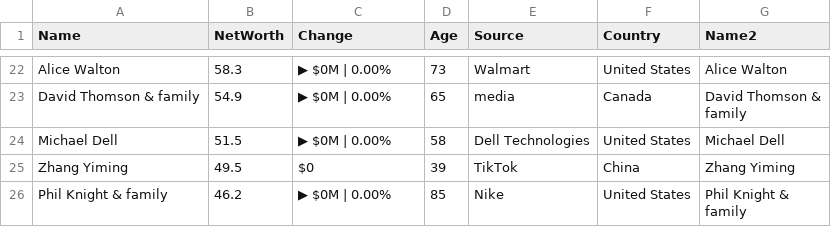
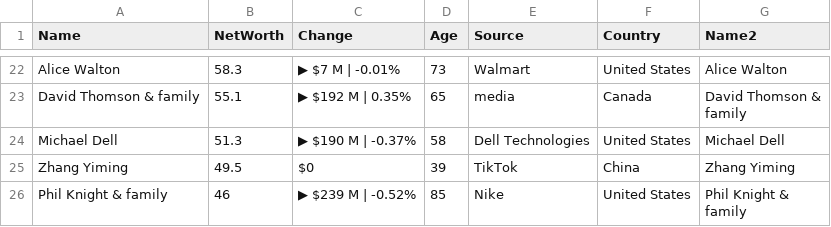
Before and after one commit to ckr4/bnaires, a CSV file: bnaires/data.csv, drawn as a sheet; only a part is shown, gaps mark what is left out; the diff covers the shown part only; the diff names each change by its address in the sheet, - before the commit and + after, or states it on an @@ line.

```diff
--- a/bnaires/data.csv
+++ b/bnaires/data.csv
-C22 (Change): ▶ $0M | 0.00%
+C22 (Change): ▶ $7 M | -0.01%
-B23 (NetWorth): 54.9
+B23 (NetWorth): 55.1
-C23 (Change): ▶ $0M | 0.00%
+C23 (Change): ▶ $192 M | 0.35%
-B24 (NetWorth): 51.5
+B24 (NetWorth): 51.3
-C24 (Change): ▶ $0M | 0.00%
+C24 (Change): ▶ $190 M | -0.37%
-B26 (NetWorth): 46.2
+B26 (NetWorth): 46
-C26 (Change): ▶ $0M | 0.00%
+C26 (Change): ▶ $239 M | -0.52%
```
Also changed, not shown: 1 moved row and 31 edited cells elsewhere in this file, 1 other file.
